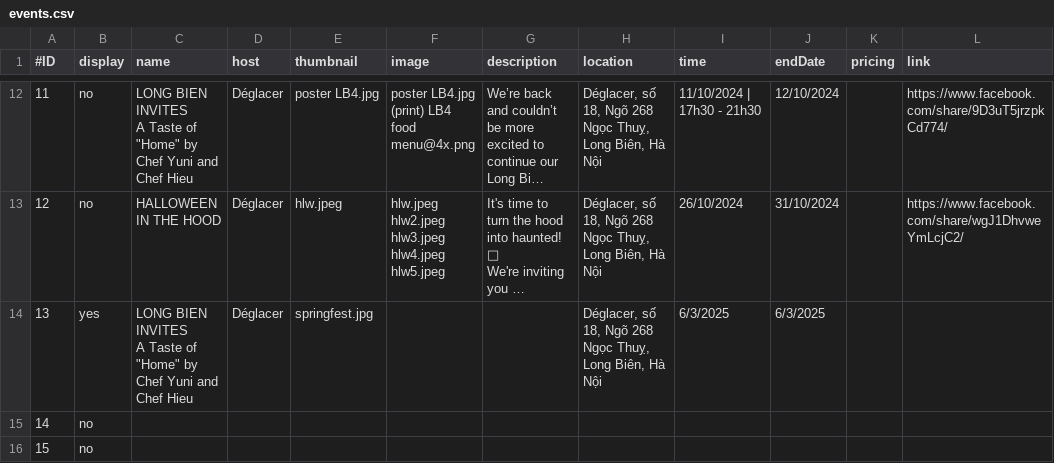
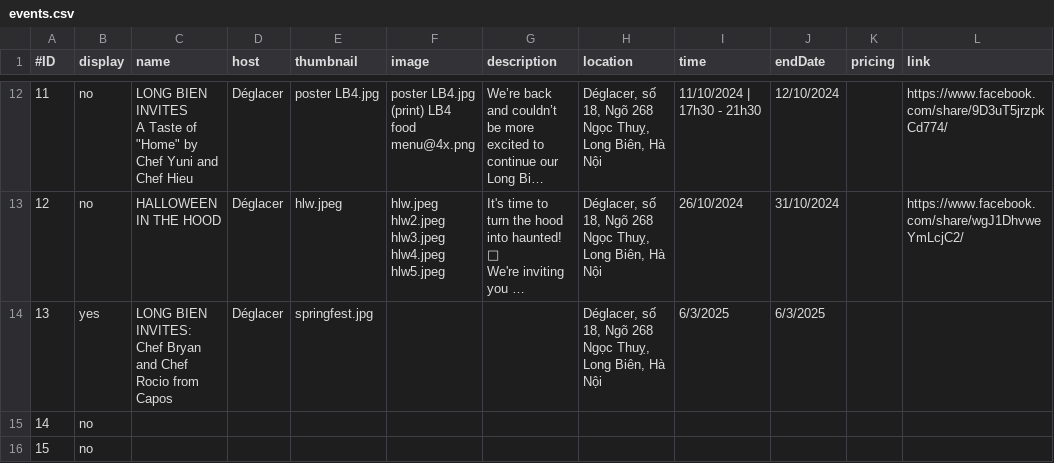
Before and after one commit to tiendao2501/tiendao2501, a CSV file: events.csv, drawn as a sheet; only a part is shown, gaps mark what is left out; long unchanged cells end in …; ↵ is a line break in a cell; the diff names each change by its address in the sheet, - before the commit and + after, or states it on an @@ line.

```diff
--- a/events.csv
+++ b/events.csv
-C14 (name): LONG BIEN INVITES ↵ A Taste of "Home" by Chef Yuni and Chef Hieu
+C14 (name): LONG BIEN INVITES: Chef Bryan and Chef Rocio from Capos
```
Also changed, not shown: menu.csv, 1 other file.
